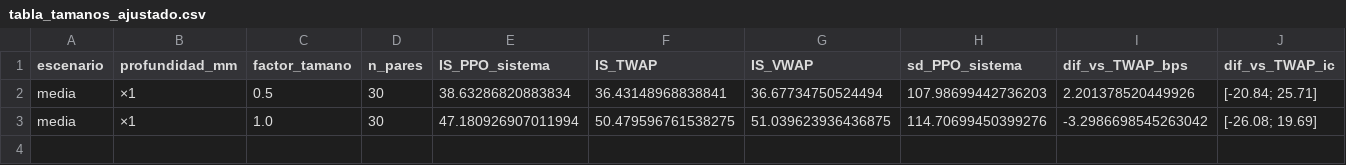
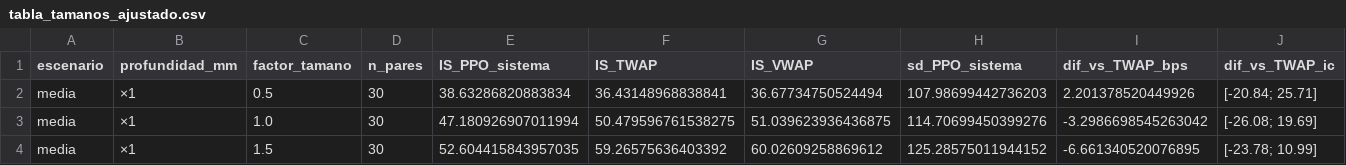
Before and after one commit to Vatelfil/slippage, a CSV file: data/analysis/3_2_2/tabla_tamanos_ajustado.csv, drawn as a sheet; only a part is shown; rows hold the shown columns only; the diff names each change by its address in the sheet, - before the commit and + after, or states it on an @@ line.

```diff
--- a/data/analysis/3_2_2/tabla_tamanos_ajustado.csv
+++ b/data/analysis/3_2_2/tabla_tamanos_ajustado.csv
+row 4: media | ×1 | 1.5 | 30 | 52.604415843957035 | 59.26575636403392 | 60.02609258869612 | 125.28575011944152 | -6.661340520076895 | [-23.78; 10.99]
```
Also changed, not shown: data/analysis/3_2_2/agregados_por_escenario.csv, data/analysis/3_2_2/tabla_maestra.csv, 23 other files.
